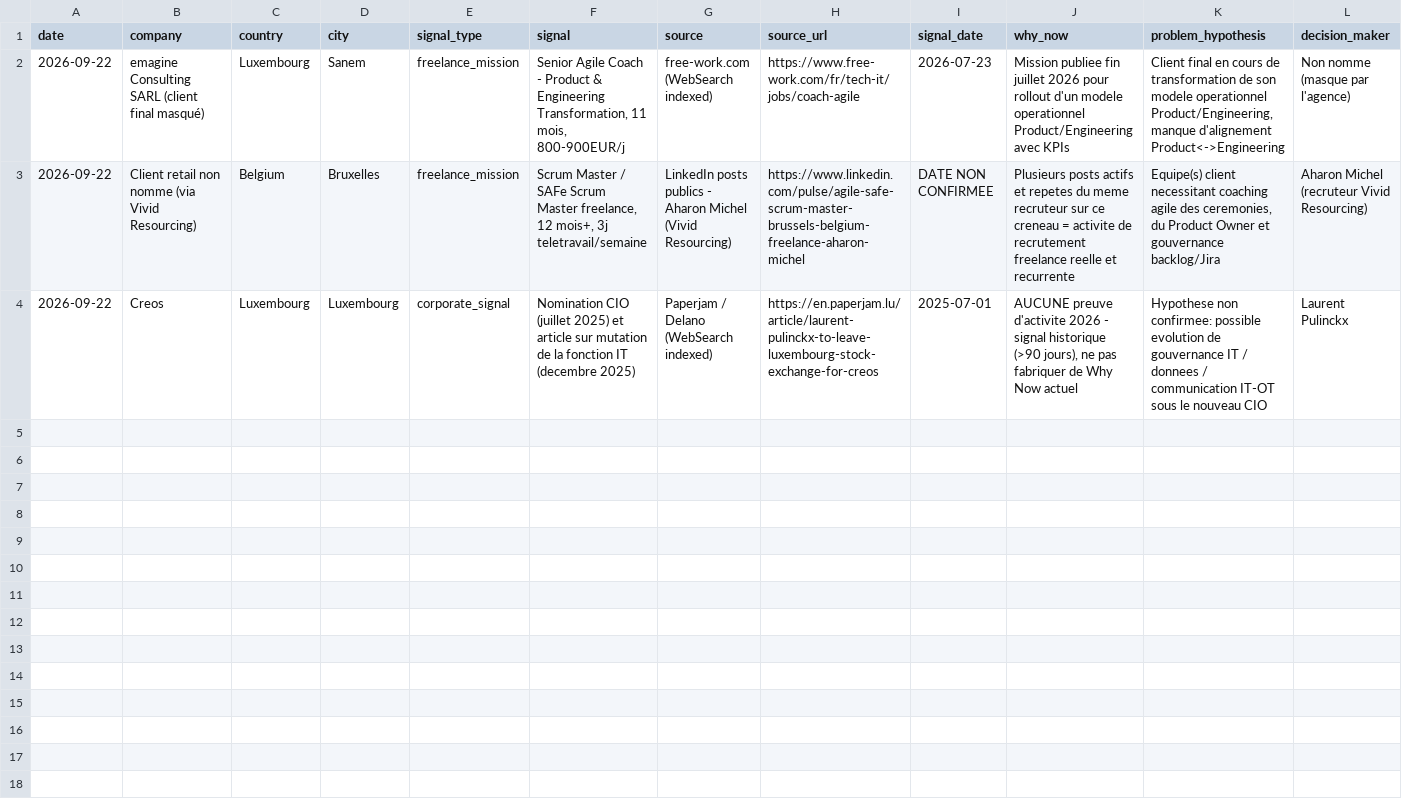
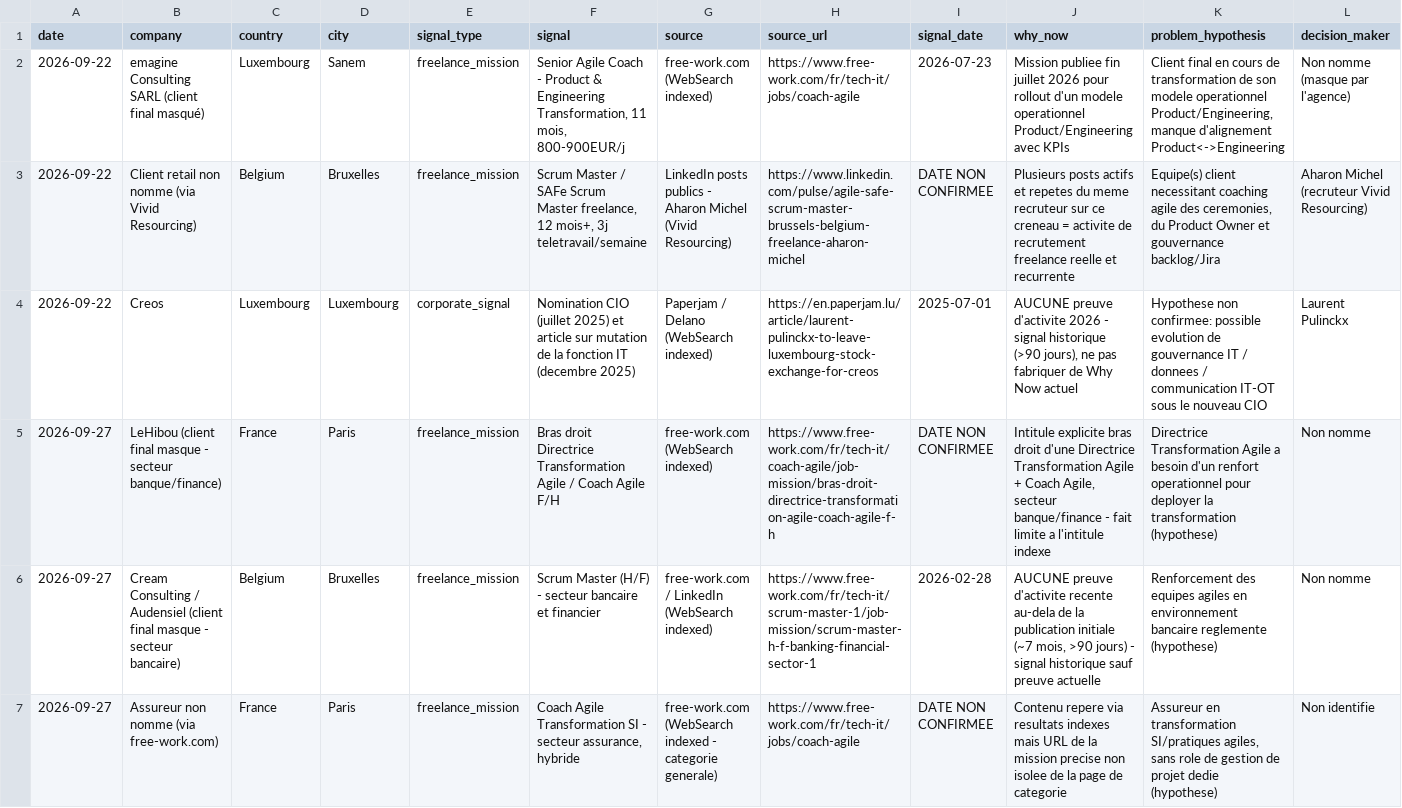
Before and after one commit to salimgomri/aigileBusinessHunter, a CSV file: prospects-history.csv, drawn as a sheet; only a part is shown; rows hold the shown columns only; the diff names each change by its address in the sheet, - before the commit and + after, or states it on an @@ line.

```diff
--- a/prospects-history.csv
+++ b/prospects-history.csv
+row 5: 2026-09-27 | LeHibou (client final masque - secteur banque/finance) | France | Paris | freelance_mission | Bras droit Directrice Transformation Agile / Coach Agile F/H | free-work.com (WebSearch indexed) | https://www.free-work.com/fr/tech-it/coach-agile/job-mission/bras-droit-directrice-transformation-agile-coach-agile-f-h | DATE NON CONFIRMEE | Intitule explicite bras droit d'une Directrice Transformation Agile + Coach Agile, secteur banque/finance - fait limite a l'intitule indexe | Directrice Transformation Agile a besoin d'un renfort operationnel pour deployer la transformation (hypothese) | Non nomme
+row 6: 2026-09-27 | Cream Consulting / Audensiel (client final masque - secteur bancaire) | Belgium | Bruxelles | freelance_mission | Scrum Master (H/F) - secteur bancaire et financier | free-work.com / LinkedIn (WebSearch indexed) | https://www.free-work.com/fr/tech-it/scrum-master-1/job-mission/scrum-master-h-f-banking-financial-sector-1 | 2026-02-28 | AUCUNE preuve d'activite recente au-dela de la publication initiale (~7 mois, >90 jours) - signal historique sauf preuve actuelle | Renforcement des equipes agiles en environnement bancaire reglemente (hypothese) | Non nomme
+row 7: 2026-09-27 | Assureur non nomme (via free-work.com) | France | Paris | freelance_mission | Coach Agile Transformation SI - secteur assurance, hybride | free-work.com (WebSearch indexed - categorie generale) | https://www.free-work.com/fr/tech-it/jobs/coach-agile | DATE NON CONFIRMEE | Contenu repere via resultats indexes mais URL de la mission precise non isolee de la page de categorie | Assureur en transformation SI/pratiques agiles, sans role de gestion de projet dedie (hypothese) | Non identifie
```
Also changed, not shown: 1 other file.
